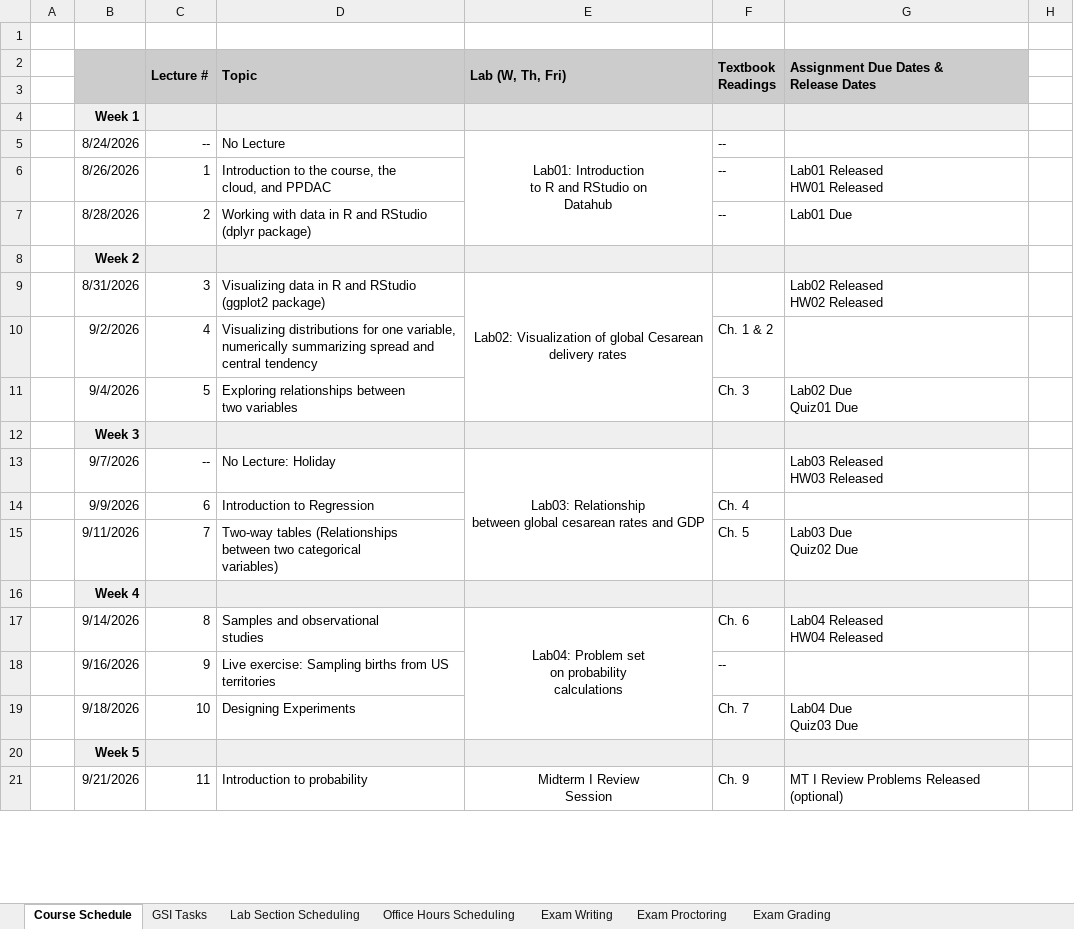
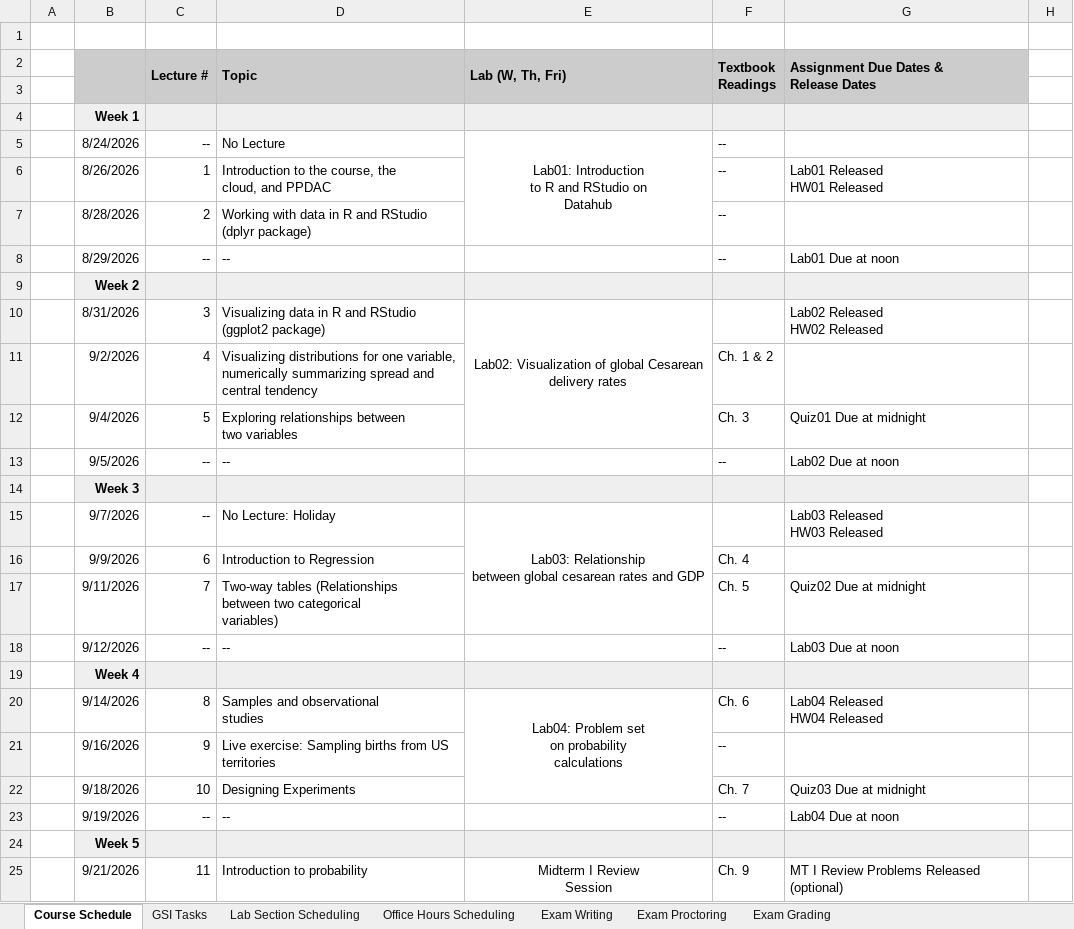
Before and after one commit to ph142-ucb/fa26, an Excel workbook: PH142 Fall 2026 Course Planning.xlsx, sheet Course Schedule, drawn as a sheet; only a part is shown; values as stored, in another font and other column widths than the file's, no borders; charts and pictures not drawn; addresses are those after the commit; ↵ is a line break in a cell; the diff covers the shown part only; the diff names each change by its address in the sheet, - before the commit and + after, or states it on an @@ line.

```diff
--- a/PH142 Fall 2026 Course Planning.xlsx (sheet Course Schedule)
+++ b/PH142 Fall 2026 Course Planning.xlsx (sheet Course Schedule)
-G7: Lab01 Due
+G7: (empty)
+row 8:  | 8/29/2026 | -- | -- |  | -- | Lab01 Due at noon
-G12: Lab02 Due ↵ Quiz01 Due
+G12: Quiz01 Due at midnight
+row 13:  | 9/5/2026 | -- | -- |  | -- | Lab02 Due at noon
-G17: Lab03 Due ↵ Quiz02 Due
+G17: Quiz02 Due at midnight
+row 18:  | 9/12/2026 | -- | -- |  | -- | Lab03 Due at noon
-G22: Lab04 Due ↵ Quiz03 Due
+G22: Quiz03 Due at midnight
+row 23:  | 9/19/2026 | -- | -- |  | -- | Lab04 Due at noon
```
Also changed, not shown: 9 added rows and 8 edited cells elsewhere in this sheet, sheet GSI Tasks, sheet Office Hours Scheduling, 20 other files.
